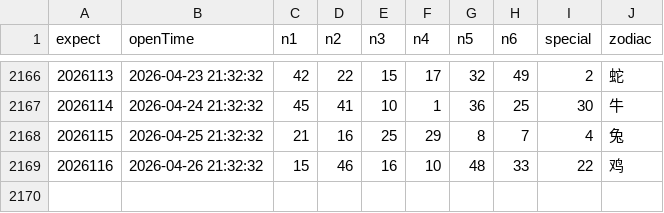
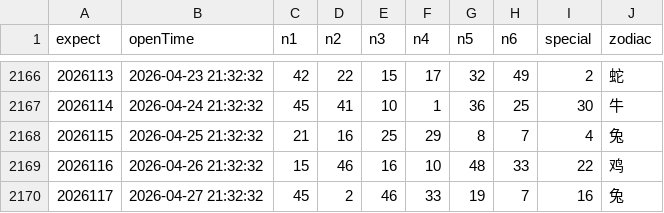
Before and after one commit to lhq157/macaujc, a CSV file: output/20260427.csv (was output/20260426.csv), drawn as a sheet; only a part is shown, gaps mark what is left out.

Commit message:
数据更新 2026-04-27

```diff
--- a/output/20260426.csv
+++ b/output/20260427.csv
@@ -2169 +2169,2 @@
 2026116,2026-04-26 21:32:32,15,46,16,10,48,33,22,鸡
+2026117,2026-04-27 21:32:32,45,2,46,33,19,7,16,兔
```
